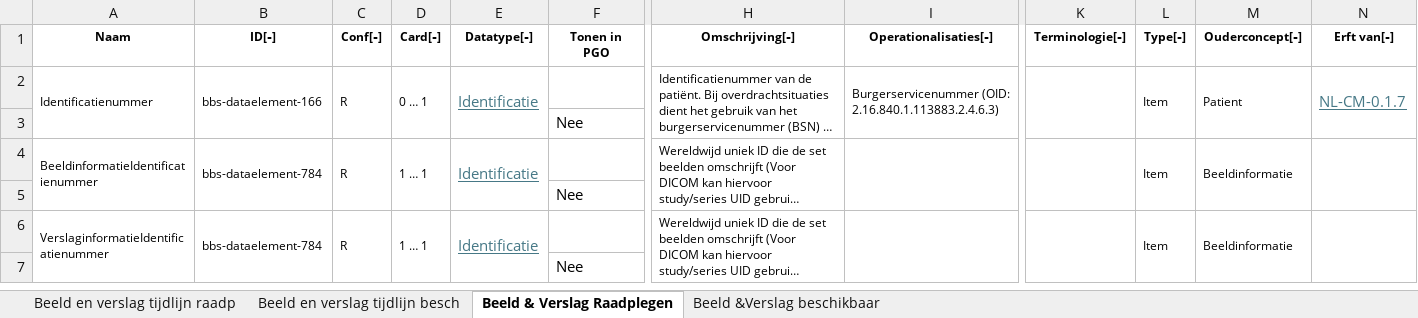
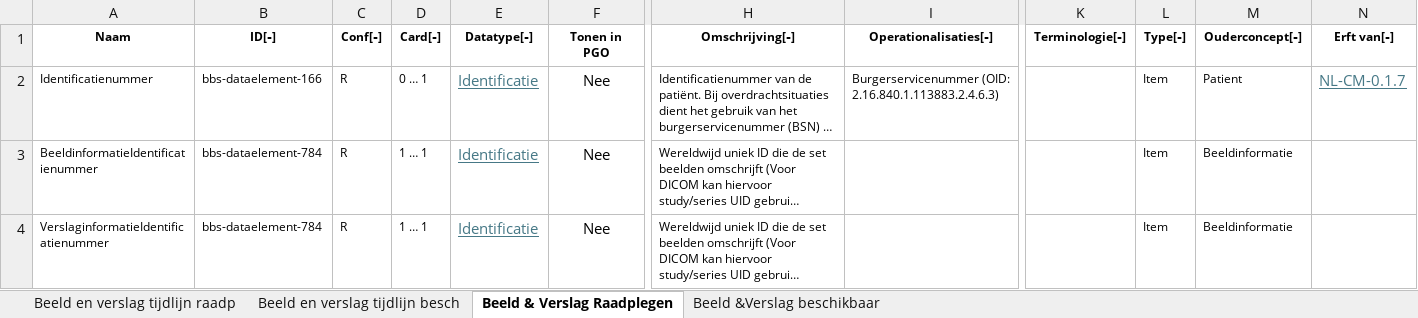
Before and after one commit to Stichting-MedMij/MedMij-R4-ImageAvailability, an Excel workbook: dataset/Dataset_MedMij_Beeldbeschikbaarheid_1.0.0-beta.1.xlsx, sheet Beeld & Verslag Raadplegen, drawn as a sheet; only a part is shown, gaps mark what is left out; long unchanged cells end in …; values as stored, in another font and other column widths than the file's, no borders; removed rows and columns are numbered as before the commit, all else as after; rows hold the shown columns only; the diff names each change by its address in the sheet, - before the commit and + after, or states it on an @@ line.

```diff
--- a/dataset/Dataset_MedMij_Beeldbeschikbaarheid_1.0.0-beta.1.xlsx (sheet Beeld & Verslag Raadplegen)
+++ b/dataset/Dataset_MedMij_Beeldbeschikbaarheid_1.0.0-beta.1.xlsx (sheet Beeld & Verslag Raadplegen)
-A2:A3 merged
-B2:B3 merged
-C2:C3 merged
-D2:D3 merged
-E2:E3 merged
-F2 (Tonen in PGO): (empty)
+F2 (Tonen in PGO): Nee
-H2:H3 merged
-I2:I3 merged
-K2:K3 merged
-L2:L3 merged
-M2:M3 merged
-N2:N3 merged
-row 3:  |  |  |  |  | Nee
-A4:A5 merged
-B4:B5 merged
-C4:C5 merged
-D4:D5 merged
-E4:E5 merged
-F3 (Tonen in PGO): (empty)
+F3 (Tonen in PGO): Nee
-H4:H5 merged
-I4:I5 merged
-K4:K5 merged
-L4:L5 merged
-M4:M5 merged
-N4:N5 merged
-row 5:  |  |  |  |  | Nee
-A6:A7 merged
-B6:B7 merged
-C6:C7 merged
-D6:D7 merged
-E6:E7 merged
-F4 (Tonen in PGO): (empty)
+F4 (Tonen in PGO): Nee
-H6:H7 merged
-I6:I7 merged
-K6:K7 merged
-L6:L7 merged
-M6:M7 merged
-N6:N7 merged
-row 7:  |  |  |  |  | Nee
```
Also changed, not shown: sheet Beeld en verslag tijdlijn besch, sheet Beeld &Verslag beschikbaar.
